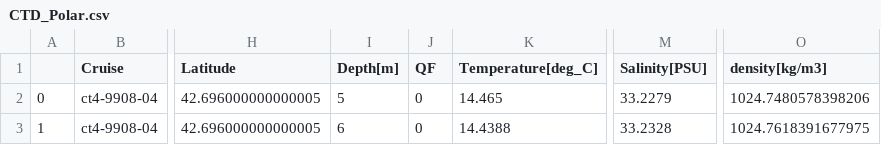
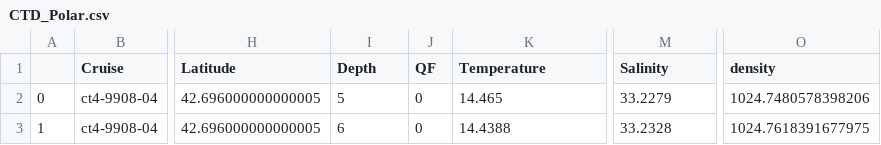
Before and after one commit to pyclub-cu/classes, a CSV file: data/CTD_Polar.csv, drawn as a sheet; only a part is shown, gaps mark what is left out; the diff names each change by its address in the sheet, - before the commit and + after, or states it on an @@ line.

Commit message:
Removed units.
The brackets mess up variable indexing

```diff
--- a/data/CTD_Polar.csv
+++ b/data/CTD_Polar.csv
-I1: Depth[m]
+I1: Depth
-K1: Temperature[deg_C]
+K1: Temperature
-M1: Salinity[PSU]
+M1: Salinity
-O1: density[kg/m3]
+O1: density
```
